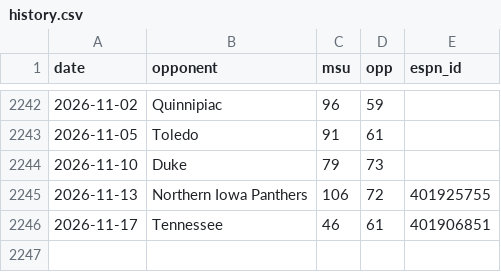
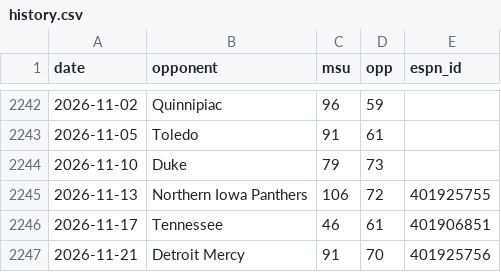
Before and after one commit to brettsoccer/scorigami, a CSV file: history.csv, drawn as a sheet; only a part is shown, gaps mark what is left out; the diff names each change by its address in the sheet, - before the commit and + after, or states it on an @@ line.

Commit message:
Update history

```diff
--- a/history.csv
+++ b/history.csv
+row 2247: 2026-11-21 | Detroit Mercy | 91 | 70 | 401925756
```
